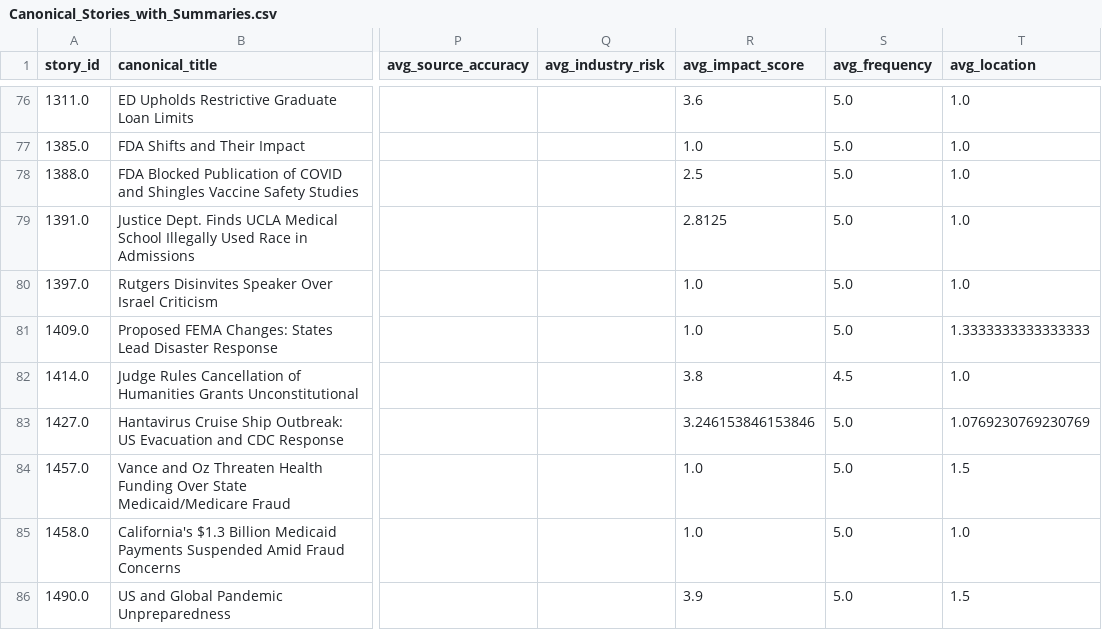
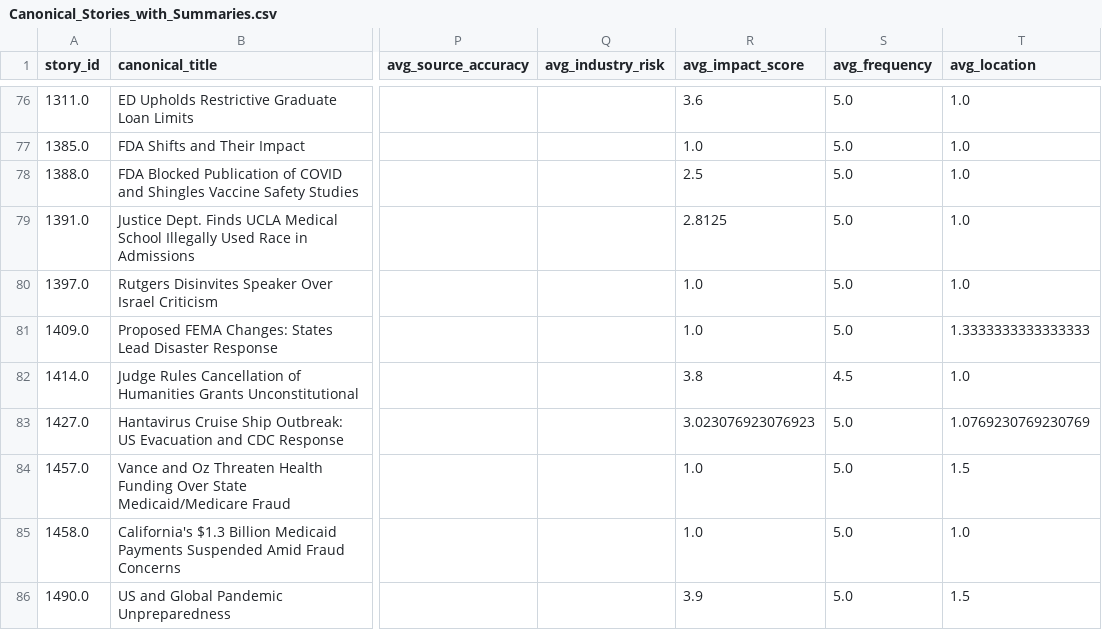
Before and after one commit to ERSRisk/Tulane-Sentiment-Analysis, a CSV file: pipeline/resources/Canonical_Stories_with_Summaries.csv, drawn as a sheet; only a part is shown, gaps mark what is left out; the diff covers the shown part only; the diff names each change by its address in the sheet, - before the commit and + after, or states it on an @@ line.

```diff
--- a/pipeline/resources/Canonical_Stories_with_Summaries.csv
+++ b/pipeline/resources/Canonical_Stories_with_Summaries.csv
-R83 (avg_impact_score): 3.246153846153846
+R83 (avg_impact_score): 3.023076923076923
```
Also changed, not shown: 2 added rows and 3 edited cells elsewhere in this file, pipeline/resources/final_risk_scores1.csv, pipeline/resources/topic_trend.csv, 7 other files.
